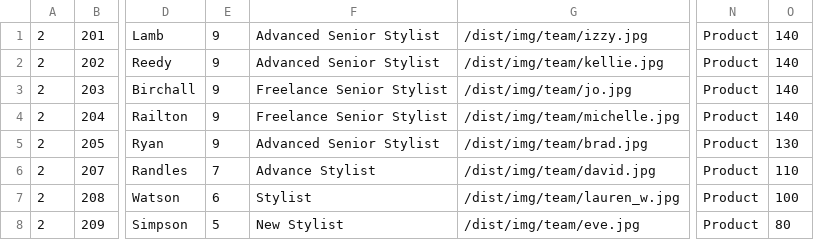
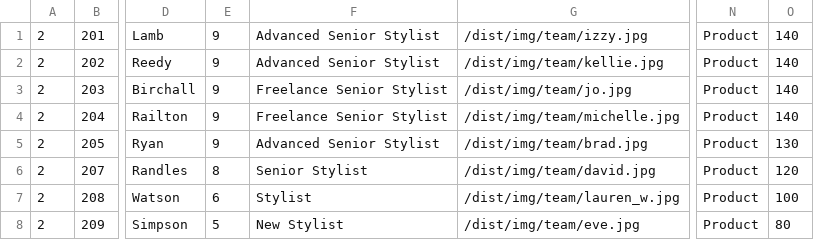
Before and after one commit to araquach/pk20, a CSV file: data/csv/team_members/PK-PK.csv, drawn as a sheet; only a part is shown, gaps mark what is left out; the diff names each change by its address in the sheet, - before the commit and + after, or states it on an @@ line.

```diff
--- a/data/csv/team_members/PK-PK.csv
+++ b/data/csv/team_members/PK-PK.csv
-E6: 7
+E6: 8
-F6: Advance Stylist
+F6: Senior Stylist
-O6: 110
+O6: 120
```
Also changed, not shown: 1 other file.
